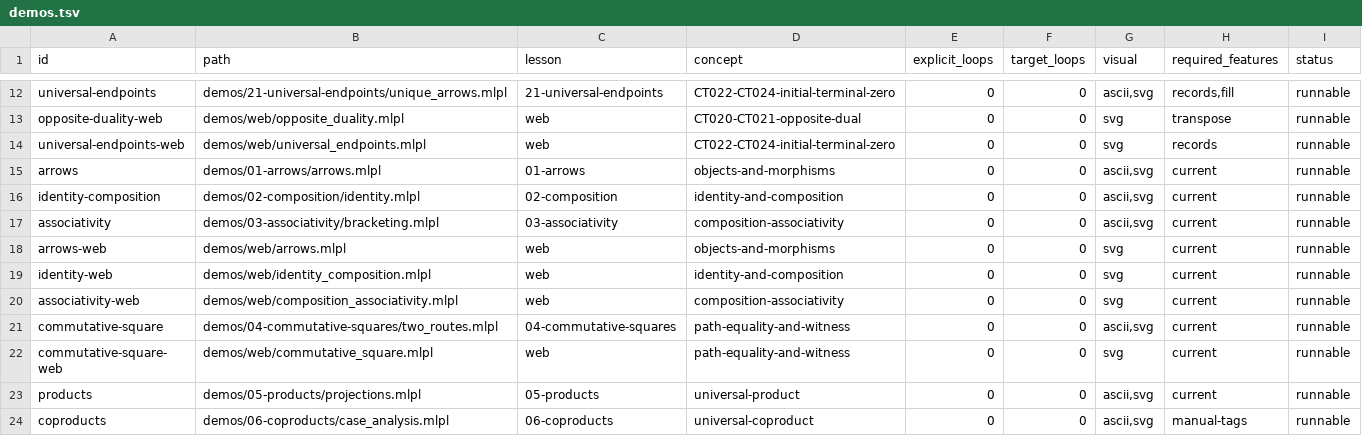
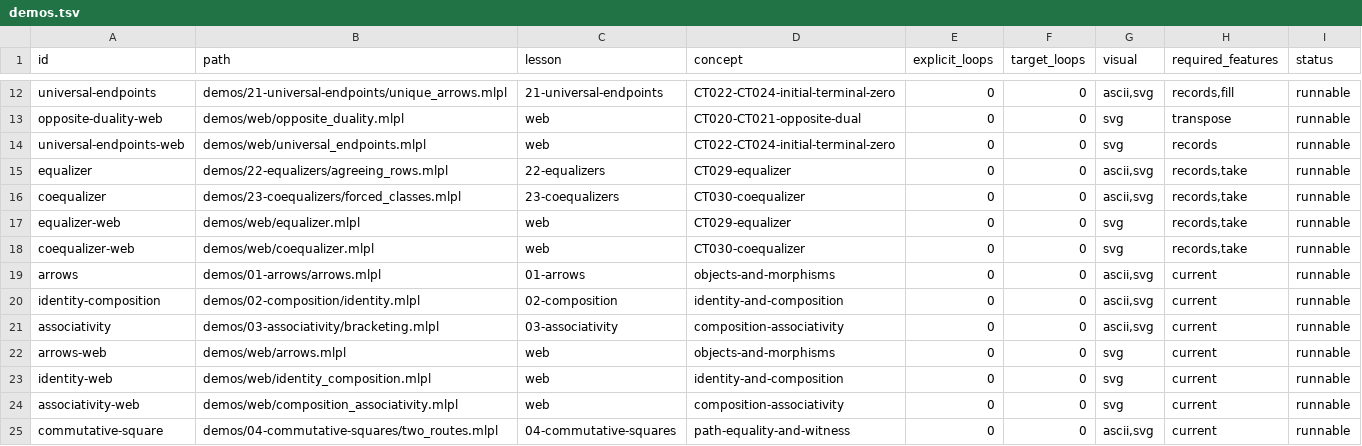
Before and after one commit to sw-ml-study/demo-category-theory, a TSV file: catalog/demos.tsv, drawn as a sheet; only a part is shown, gaps mark what is left out; the shorter side is filled out with more unchanged rows; the diff names each change by its address in the sheet, - before the commit and + after, or states it on an @@ line.

Commit message:
Add equalizer and coequalizer lessons
Implement CT029-CT030 with parallel finite function tables. Compute the maximal agreeing equalizer subset and a bounded transitive coequalizer quotient; verify universal factorization and expose invalid mediators. Add documented helpers, law tests, narrated CLI/web demos, generated SVG previews, README/catalog integration, and inventory/capability/research boundaries without claiming generic quotient construction.

```diff
--- a/catalog/demos.tsv
+++ b/catalog/demos.tsv
+row 15: equalizer | demos/22-equalizers/agreeing_rows.mlpl | 22-equalizers | CT029-equalizer | 0 | 0 | ascii,svg | records,take | runnable
+row 16: coequalizer | demos/23-coequalizers/forced_classes.mlpl | 23-coequalizers | CT030-coequalizer | 0 | 0 | ascii,svg | records,take | runnable
+row 17: equalizer-web | demos/web/equalizer.mlpl | web | CT029-equalizer | 0 | 0 | svg | records,take | runnable
+row 18: coequalizer-web | demos/web/coequalizer.mlpl | web | CT030-coequalizer | 0 | 0 | svg | records,take | runnable
```
Also changed, not shown: catalog/tests.tsv, 22 other files.
